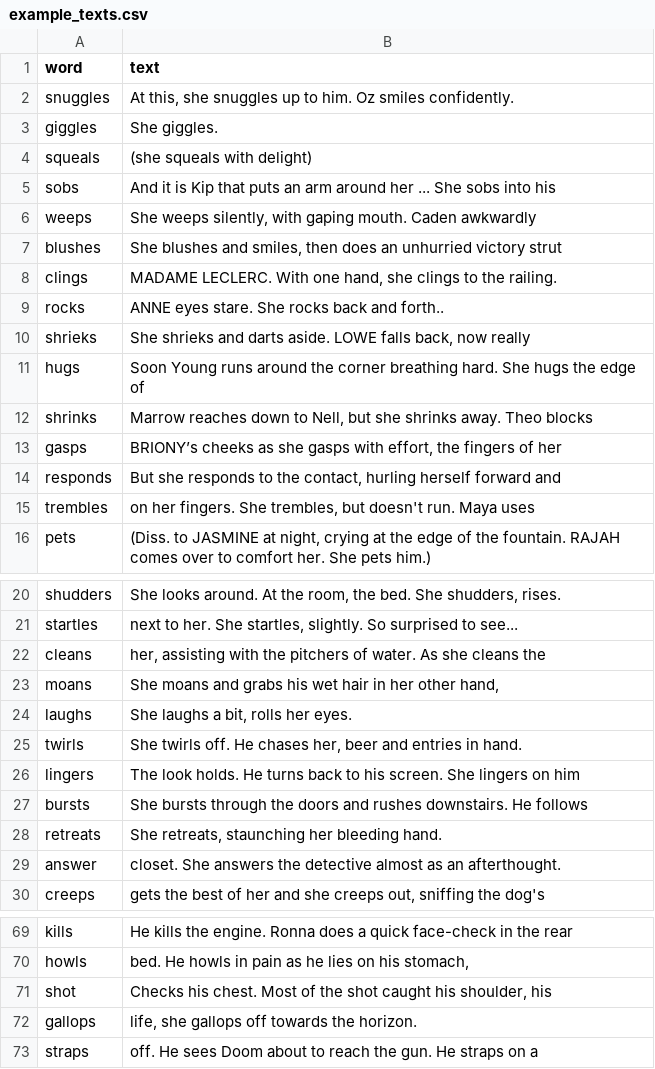
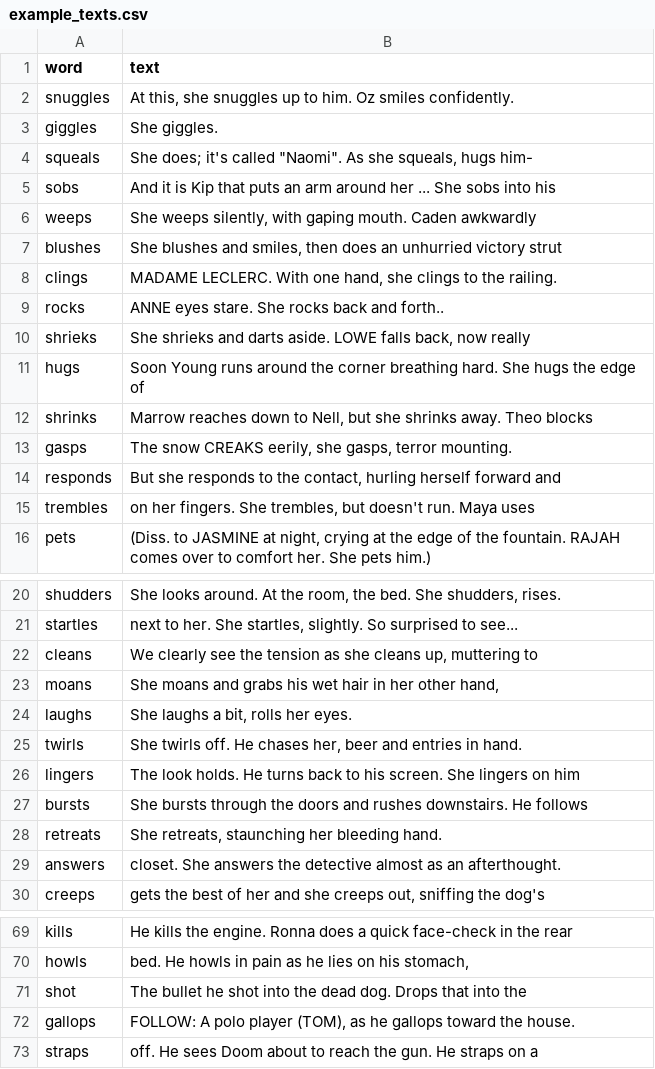
Before and after one commit to juliasilge/women-in-film, a CSV file: example_texts.csv, drawn as a sheet; only a part is shown, gaps mark what is left out; the diff covers the shown part only; the diff names each change by its address in the sheet, - before the commit and + after, or states it on an @@ line.

Commit message:
Mmmmmmm, MOAR CLEANING

```diff
--- a/example_texts.csv
+++ b/example_texts.csv
-B4 (text): (she squeals with delight)
+B4 (text): She does; it's called "Naomi". As she squeals, hugs him-
-B13 (text): BRIONY’s cheeks as she gasps with effort, the fingers of her
+B13 (text): The snow CREAKS eerily, she gasps, terror mounting.
-B22 (text): her, assisting with the pitchers of water. As she cleans the
+B22 (text): We clearly see the tension as she cleans up, muttering to
-A29 (word): answer
+A29 (word): answers
-B71 (text): Checks his chest. Most of the shot caught his shoulder, his
+B71 (text): The bullet he shot into the dead dog. Drops that into the
-B72 (text): life, she gallops off towards the horizon.
+B72 (text): FOLLOW: A polo player (TOM), as he gallops toward the house.
```
Also changed, not shown: 16 edited cells elsewhere in this file, pronoun_word_ratios.csv, 3 other files.
